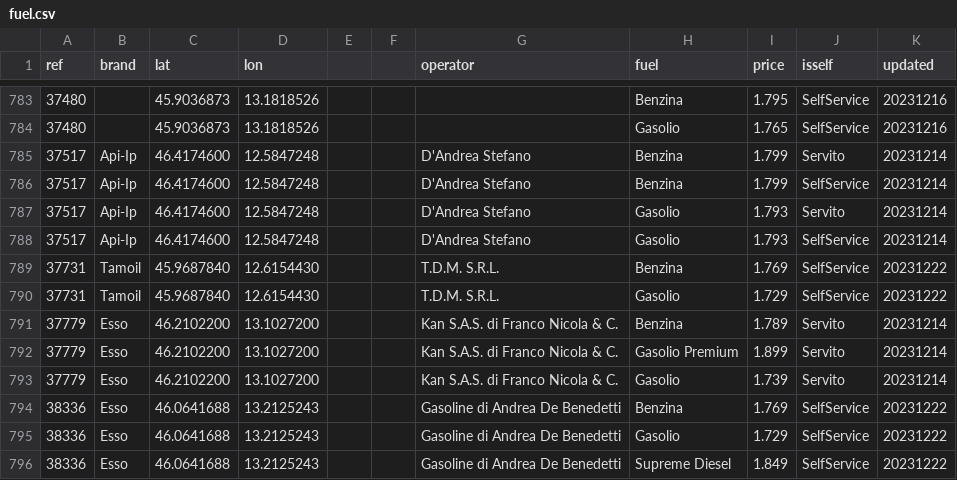
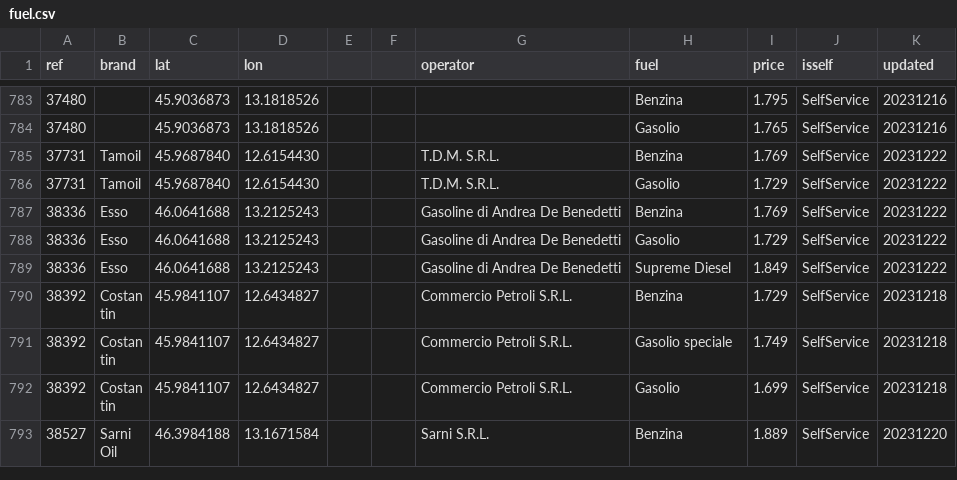
Before and after one commit to cascafico/FuelPrices, a CSV file: fuel.csv, drawn as a sheet; only a part is shown, gaps mark what is left out; the shorter side is filled out with more unchanged rows.

```diff
--- a/fuel.csv
+++ b/fuel.csv
@@ -784,11 +784,4 @@ ref;brand;lat;lon;;;operator;fuel;price;isself;updated
 37480;;45.9036873;13.1818526;;;;Gasolio;1.765;SelfService;20231216
-37517;Api-Ip;46.4174600;12.5847248;;;D'Andrea Stefano;Benzina;1.799;Servito;20231214
-37517;Api-Ip;46.4174600;12.5847248;;;D'Andrea Stefano;Benzina;1.799;SelfService;20231214
-37517;Api-Ip;46.4174600;12.5847248;;;D'Andrea Stefano;Gasolio;1.793;Servito;20231214
-37517;Api-Ip;46.4174600;12.5847248;;;D'Andrea Stefano;Gasolio;1.793;SelfService;20231214
 37731;Tamoil;45.9687840;12.6154430;;;T.D.M. S.R.L.;Benzina;1.769;SelfService;20231222
 37731;Tamoil;45.9687840;12.6154430;;;T.D.M. S.R.L.;Gasolio;1.729;SelfService;20231222
-37779;Esso;46.2102200;13.1027200;;;Kan S.A.S. di Franco Nicola & C.;Benzina;1.789;Servito;20231214
-37779;Esso;46.2102200;13.1027200;;;Kan S.A.S. di Franco Nicola & C.;Gasolio Premium;1.899;Servito;20231214
-37779;Esso;46.2102200;13.1027200;;;Kan S.A.S. di Franco Nicola & C.;Gasolio;1.739;Servito;20231214
 38336;Esso;46.0641688;13.2125243;;;Gasoline di Andrea De Benedetti;Benzina;1.769;SelfService;20231222
```
Also changed, not shown: benzina.csv, gasolio.csv, 1 other file.
